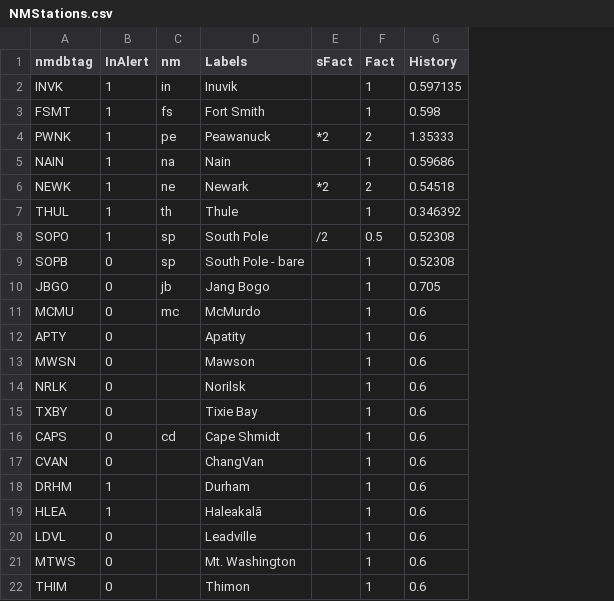
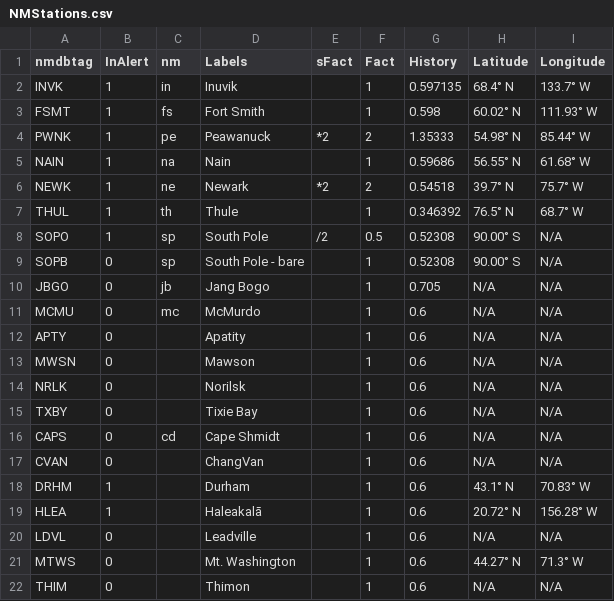
Before and after one commit to Neutron-Monitor-GLE/Make_GLEAlarm, a CSV file: NMStations.csv, drawn as a sheet; the diff names each change by its address in the sheet, - before the commit and + after, or states it on an @@ line.

```diff
--- a/NMStations.csv
+++ b/NMStations.csv
+column H (Latitude), rows 2-22: 68.4° N | 60.02° N | 54.98° N | 56.55° N | 39.7° N | 76.5° N | 90.00° S | 90.00° S | N/A | N/A | N/A | N/A | N/A | N/A | N/A | N/A | 43.1° N | 20.72° N | N/A | 44.27° N | N/A
+column I (Longitude), rows 2-22: 133.7° W | 111.93° W | 85.44° W | 61.68° W | 75.7° W | 68.7° W | N/A | N/A | N/A | N/A | N/A | N/A | N/A | N/A | N/A | N/A | 70.83° W | 156.28° W | N/A | 71.3° W | N/A
```
Also changed, not shown: 1 other file.
